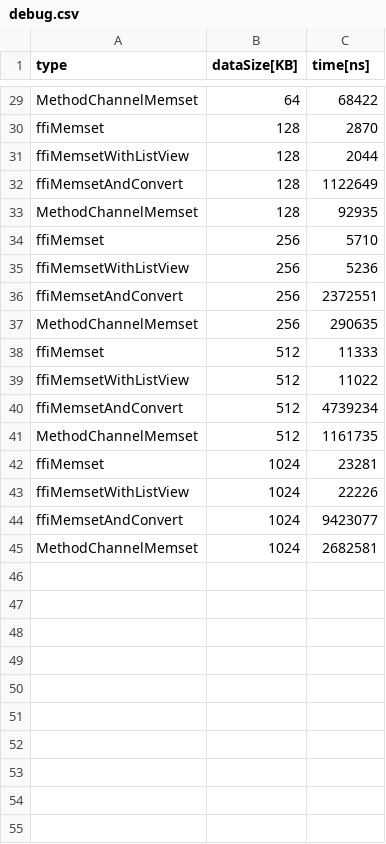
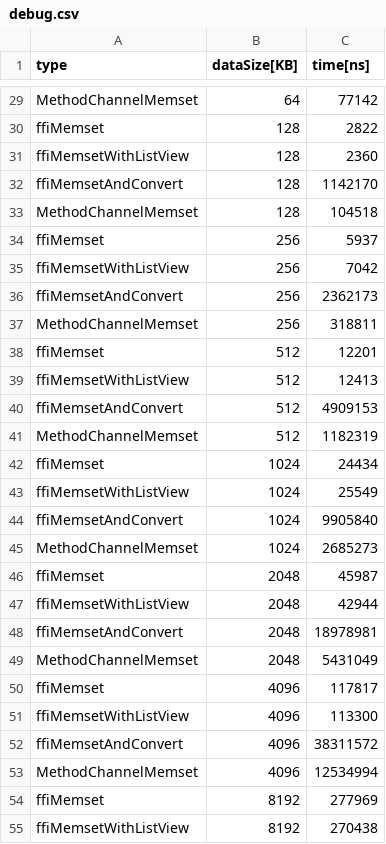
Before and after one commit to takeoverjp/flutter_linux_bridge_perf, a CSV file: result/debug.csv, drawn as a sheet; only a part is shown, gaps mark what is left out; the diff covers the shown part only; the diff names each change by its address in the sheet, - before the commit and + after, or states it on an @@ line.

```diff
--- a/result/debug.csv
+++ b/result/debug.csv
-C29 (time[ns]): 68422
+C29 (time[ns]): 77142
-C30 (time[ns]): 2870
+C30 (time[ns]): 2822
-C31 (time[ns]): 2044
+C31 (time[ns]): 2360
-C32 (time[ns]): 1122649
+C32 (time[ns]): 1142170
-C33 (time[ns]): 92935
+C33 (time[ns]): 104518
-C34 (time[ns]): 5710
+C34 (time[ns]): 5937
-C35 (time[ns]): 5236
+C35 (time[ns]): 7042
-C36 (time[ns]): 2372551
+C36 (time[ns]): 2362173
-C37 (time[ns]): 290635
+C37 (time[ns]): 318811
-C38 (time[ns]): 11333
+C38 (time[ns]): 12201
-C39 (time[ns]): 11022
+C39 (time[ns]): 12413
-C40 (time[ns]): 4739234
+C40 (time[ns]): 4909153
-C41 (time[ns]): 1161735
+C41 (time[ns]): 1182319
-C42 (time[ns]): 23281
+C42 (time[ns]): 24434
-C43 (time[ns]): 22226
+C43 (time[ns]): 25549
-C44 (time[ns]): 9423077
+C44 (time[ns]): 9905840
-C45 (time[ns]): 2682581
+C45 (time[ns]): 2685273
+row 46: ffiMemset | 2048 | 45987
+row 47: ffiMemsetWithListView | 2048 | 42944
+row 48: ffiMemsetAndConvert | 2048 | 18978981
+row 49: MethodChannelMemset | 2048 | 5431049
+row 50: ffiMemset | 4096 | 117817
+row 51: ffiMemsetWithListView | 4096 | 113300
+row 52: ffiMemsetAndConvert | 4096 | 38311572
+row 53: MethodChannelMemset | 4096 | 12534994
+row 54: ffiMemset | 8192 | 277969
+row 55: ffiMemsetWithListView | 8192 | 270438
```
Also changed, not shown: 2 added rows and 27 edited cells elsewhere in this file, result/release.csv, 7 other files.
